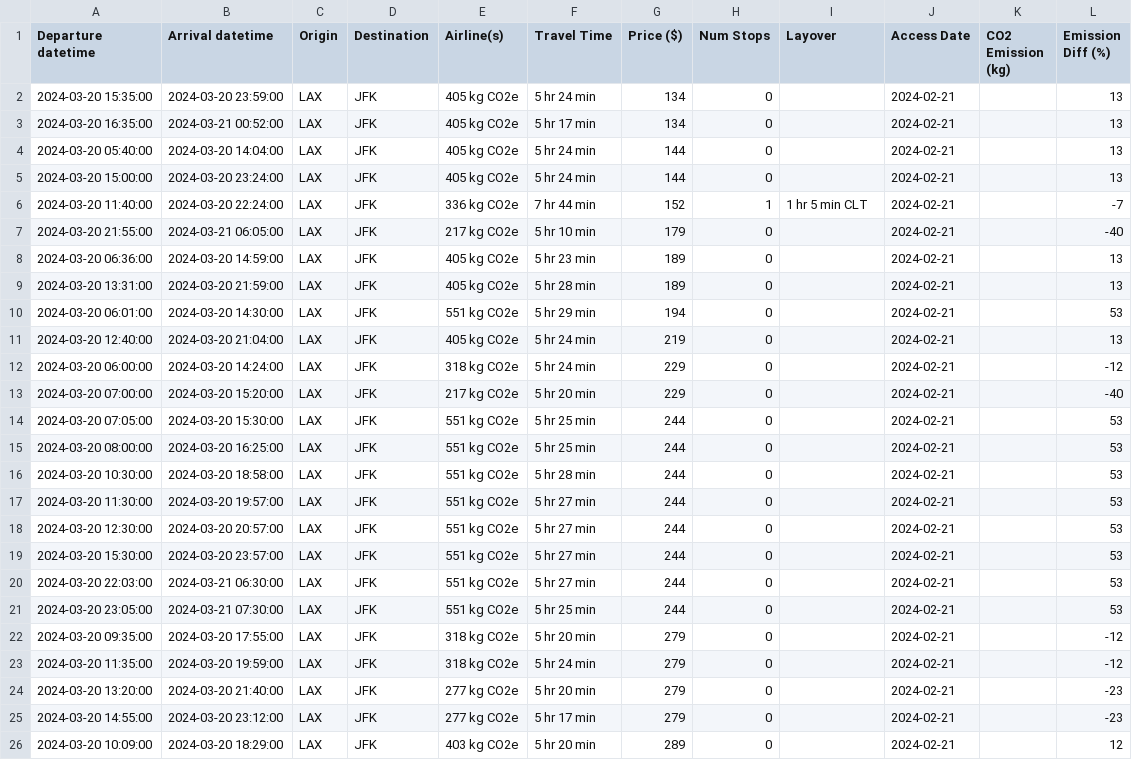
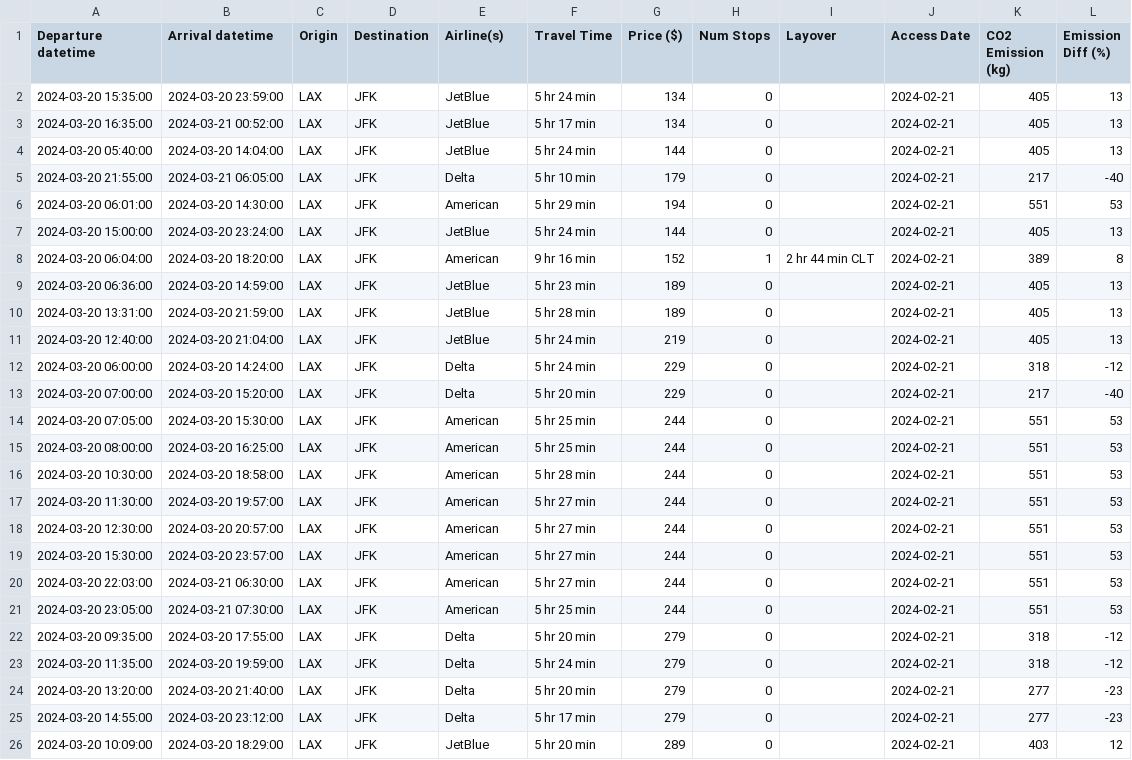
Before and after one commit to Ayesh17/Flight_Price, a CSV file: src/google_flight_analysis/flight_data.csv, drawn as a sheet; only a part is shown; the diff covers the shown part only.

Commit message:
Updated flights

```diff
--- a/src/google_flight_analysis/flight_data.csv
+++ b/src/google_flight_analysis/flight_data.csv
@@ -1,26 +1,26 @@
 Departure datetime,Arrival datetime,Origin,Destination,Airline(s),Travel Time,Price ($),Num Stops,Layover,Access Date,CO2 Emission (kg),Emission Diff (%)
-2024-03-20 15:35:00,2024-03-20 23:59:00,LAX,JFK,405 kg CO2e,5 hr 24 min,134,0,,2024-02-21,,13
-2024-03-20 16:35:00,2024-03-21 00:52:00,LAX,JFK,405 kg CO2e,5 hr 17 min,134,0,,2024-02-21,,13
-2024-03-20 05:40:00,2024-03-20 14:04:00,LAX,JFK,405 kg CO2e,5 hr 24 min,144,0,,2024-02-21,,13
-2024-03-20 15:00:00,2024-03-20 23:24:00,LAX,JFK,405 kg CO2e,5 hr 24 min,144,0,,2024-02-21,,13
-2024-03-20 11:40:00,2024-03-20 22:24:00,LAX,JFK,336 kg CO2e,7 hr 44 min,152,1,1 hr 5 min CLT,2024-02-21,,-7
-2024-03-20 21:55:00,2024-03-21 06:05:00,LAX,JFK,217 kg CO2e,5 hr 10 min,179,0,,2024-02-21,,-40
-2024-03-20 06:36:00,2024-03-20 14:59:00,LAX,JFK,405 kg CO2e,5 hr 23 min,189,0,,2024-02-21,,13
-2024-03-20 13:31:00,2024-03-20 21:59:00,LAX,JFK,405 kg CO2e,5 hr 28 min,189,0,,2024-02-21,,13
-2024-03-20 06:01:00,2024-03-20 14:30:00,LAX,JFK,551 kg CO2e,5 hr 29 min,194,0,,2024-02-21,,53
-2024-03-20 12:40:00,2024-03-20 21:04:00,LAX,JFK,405 kg CO2e,5 hr 24 min,219,0,,2024-02-21,,13
-2024-03-20 06:00:00,2024-03-20 14:24:00,LAX,JFK,318 kg CO2e,5 hr 24 min,229,0,,2024-02-21,,-12
-2024-03-20 07:00:00,2024-03-20 15:20:00,LAX,JFK,217 kg CO2e,5 hr 20 min,229,0,,2024-02-21,,-40
-2024-03-20 07:05:00,2024-03-20 15:30:00,LAX,JFK,551 kg CO2e,5 hr 25 min,244,0,,2024-02-21,,53
-2024-03-20 08:00:00,2024-03-20 16:25:00,LAX,JFK,551 kg CO2e,5 hr 25 min,244,0,,2024-02-21,,53
-2024-03-20 10:30:00,2024-03-20 18:58:00,LAX,JFK,551 kg CO2e,5 hr 28 min,244,0,,2024-02-21,,53
-2024-03-20 11:30:00,2024-03-20 19:57:00,LAX,JFK,551 kg CO2e,5 hr 27 min,244,0,,2024-02-21,,53
-2024-03-20 12:30:00,2024-03-20 20:57:00,LAX,JFK,551 kg CO2e,5 hr 27 min,244,0,,2024-02-21,,53
-2024-03-20 15:30:00,2024-03-20 23:57:00,LAX,JFK,551 kg CO2e,5 hr 27 min,244,0,,2024-02-21,,53
-2024-03-20 22:03:00,2024-03-21 06:30:00,LAX,JFK,551 kg CO2e,5 hr 27 min,244,0,,2024-02-21,,53
-2024-03-20 23:05:00,2024-03-21 07:30:00,LAX,JFK,551 kg CO2e,5 hr 25 min,244,0,,2024-02-21,,53
-2024-03-20 09:35:00,2024-03-20 17:55:00,LAX,JFK,318 kg CO2e,5 hr 20 min,279,0,,2024-02-21,,-12
-2024-03-20 11:35:00,2024-03-20 19:59:00,LAX,JFK,318 kg CO2e,5 hr 24 min,279,0,,2024-02-21,,-12
-2024-03-20 13:20:00,2024-03-20 21:40:00,LAX,JFK,277 kg CO2e,5 hr 20 min,279,0,,2024-02-21,,-23
-2024-03-20 14:55:00,2024-03-20 23:12:00,LAX,JFK,277 kg CO2e,5 hr 17 min,279,0,,2024-02-21,,-23
-2024-03-20 10:09:00,2024-03-20 18:29:00,LAX,JFK,403 kg CO2e,5 hr 20 min,289,0,,2024-02-21,,12
+2024-03-20 15:35:00,2024-03-20 23:59:00,LAX,JFK,JetBlue,5 hr 24 min,134,0,,2024-02-21,405,13
+2024-03-20 16:35:00,2024-03-21 00:52:00,LAX,JFK,JetBlue,5 hr 17 min,134,0,,2024-02-21,405,13
+2024-03-20 05:40:00,2024-03-20 14:04:00,LAX,JFK,JetBlue,5 hr 24 min,144,0,,2024-02-21,405,13
+2024-03-20 21:55:00,2024-03-21 06:05:00,LAX,JFK,Delta,5 hr 10 min,179,0,,2024-02-21,217,-40
+2024-03-20 06:01:00,2024-03-20 14:30:00,LAX,JFK,American,5 hr 29 min,194,0,,2024-02-21,551,53
+2024-03-20 15:00:00,2024-03-20 23:24:00,LAX,JFK,JetBlue,5 hr 24 min,144,0,,2024-02-21,405,13
+2024-03-20 06:04:00,2024-03-20 18:20:00,LAX,JFK,American,9 hr 16 min,152,1,2 hr 44 min CLT,2024-02-21,389,8
+2024-03-20 06:36:00,2024-03-20 14:59:00,LAX,JFK,JetBlue,5 hr 23 min,189,0,,2024-02-21,405,13
+2024-03-20 13:31:00,2024-03-20 21:59:00,LAX,JFK,JetBlue,5 hr 28 min,189,0,,2024-02-21,405,13
+2024-03-20 12:40:00,2024-03-20 21:04:00,LAX,JFK,JetBlue,5 hr 24 min,219,0,,2024-02-21,405,13
+2024-03-20 06:00:00,2024-03-20 14:24:00,LAX,JFK,Delta,5 hr 24 min,229,0,,2024-02-21,318,-12
+2024-03-20 07:00:00,2024-03-20 15:20:00,LAX,JFK,Delta,5 hr 20 min,229,0,,2024-02-21,217,-40
+2024-03-20 07:05:00,2024-03-20 15:30:00,LAX,JFK,American,5 hr 25 min,244,0,,2024-02-21,551,53
+2024-03-20 08:00:00,2024-03-20 16:25:00,LAX,JFK,American,5 hr 25 min,244,0,,2024-02-21,551,53
+2024-03-20 10:30:00,2024-03-20 18:58:00,LAX,JFK,American,5 hr 28 min,244,0,,2024-02-21,551,53
+2024-03-20 11:30:00,2024-03-20 19:57:00,LAX,JFK,American,5 hr 27 min,244,0,,2024-02-21,551,53
+2024-03-20 12:30:00,2024-03-20 20:57:00,LAX,JFK,American,5 hr 27 min,244,0,,2024-02-21,551,53
+2024-03-20 15:30:00,2024-03-20 23:57:00,LAX,JFK,American,5 hr 27 min,244,0,,2024-02-21,551,53
+2024-03-20 22:03:00,2024-03-21 06:30:00,LAX,JFK,American,5 hr 27 min,244,0,,2024-02-21,551,53
+2024-03-20 23:05:00,2024-03-21 07:30:00,LAX,JFK,American,5 hr 25 min,244,0,,2024-02-21,551,53
+2024-03-20 09:35:00,2024-03-20 17:55:00,LAX,JFK,Delta,5 hr 20 min,279,0,,2024-02-21,318,-12
+2024-03-20 11:35:00,2024-03-20 19:59:00,LAX,JFK,Delta,5 hr 24 min,279,0,,2024-02-21,318,-12
+2024-03-20 13:20:00,2024-03-20 21:40:00,LAX,JFK,Delta,5 hr 20 min,279,0,,2024-02-21,277,-23
+2024-03-20 14:55:00,2024-03-20 23:12:00,LAX,JFK,Delta,5 hr 17 min,279,0,,2024-02-21,277,-23
+2024-03-20 10:09:00,2024-03-20 18:29:00,LAX,JFK,JetBlue,5 hr 20 min,289,0,,2024-02-21,403,12
```
Also changed, not shown: 54 edited cells elsewhere in this file.
